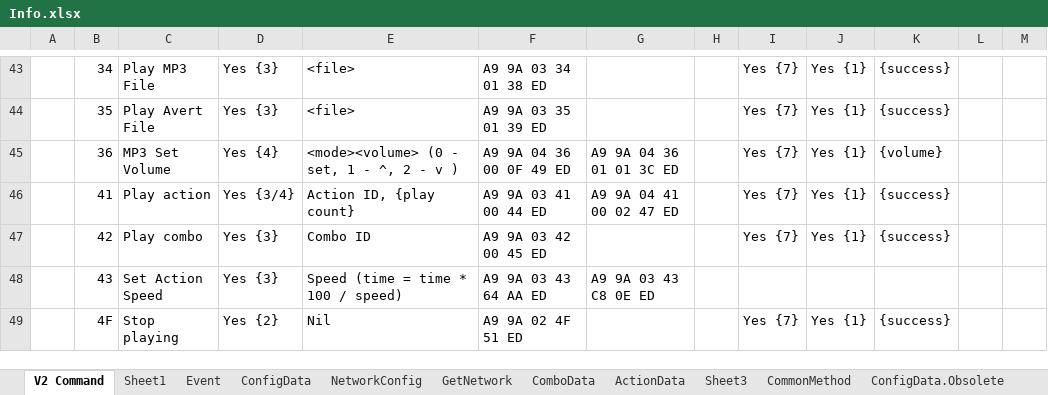
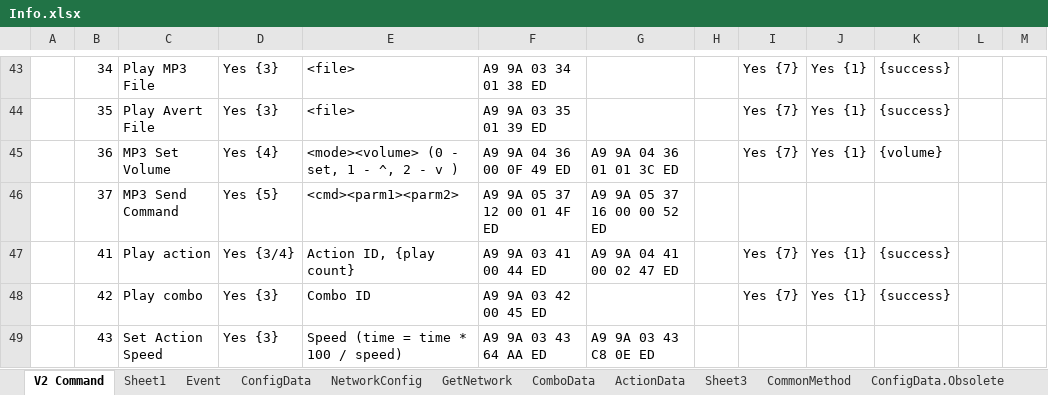
Before and after one commit to Super169/RobotControl, an Excel workbook: info/Info.xlsx, sheet V2 Command, drawn as a sheet; only a part is shown, gaps mark what is left out; the shorter side is filled out with more unchanged rows; values as stored, in another font and other column widths than the file's, no borders; the diff names each change by its address in the sheet, - before the commit and + after, or states it on an @@ line.

Commit message:
v2.2.1.10 - Provide external interface to control the MP3 module directly: new MP3 command sending MP3-TF-16P instruction code directly.

```diff
--- a/info/Info.xlsx (sheet V2 Command)
+++ b/info/Info.xlsx (sheet V2 Command)
+row 46:  | 37 | MP3 Send Command | Yes {5} | <cmd><parm1><parm2> | A9 9A 05 37 12 00 01 4F ED | A9 9A 05 37 16 00 00 52 ED
```
Also changed, not shown: 5 other files.
